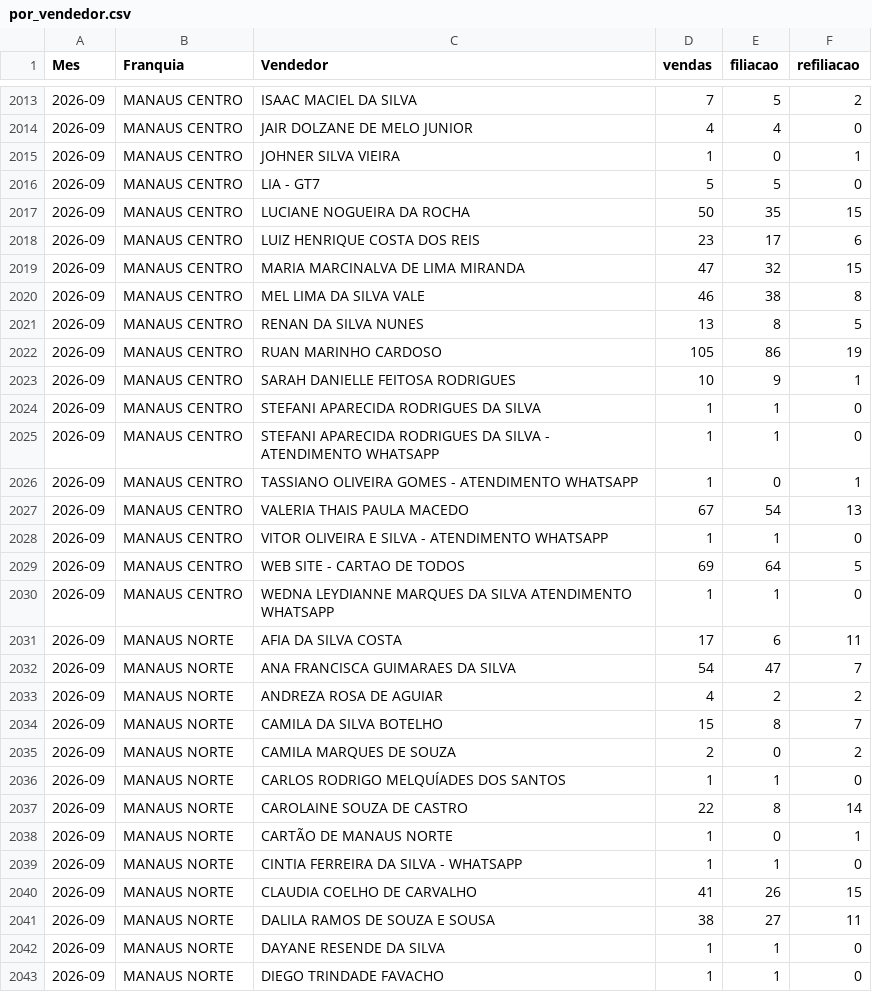
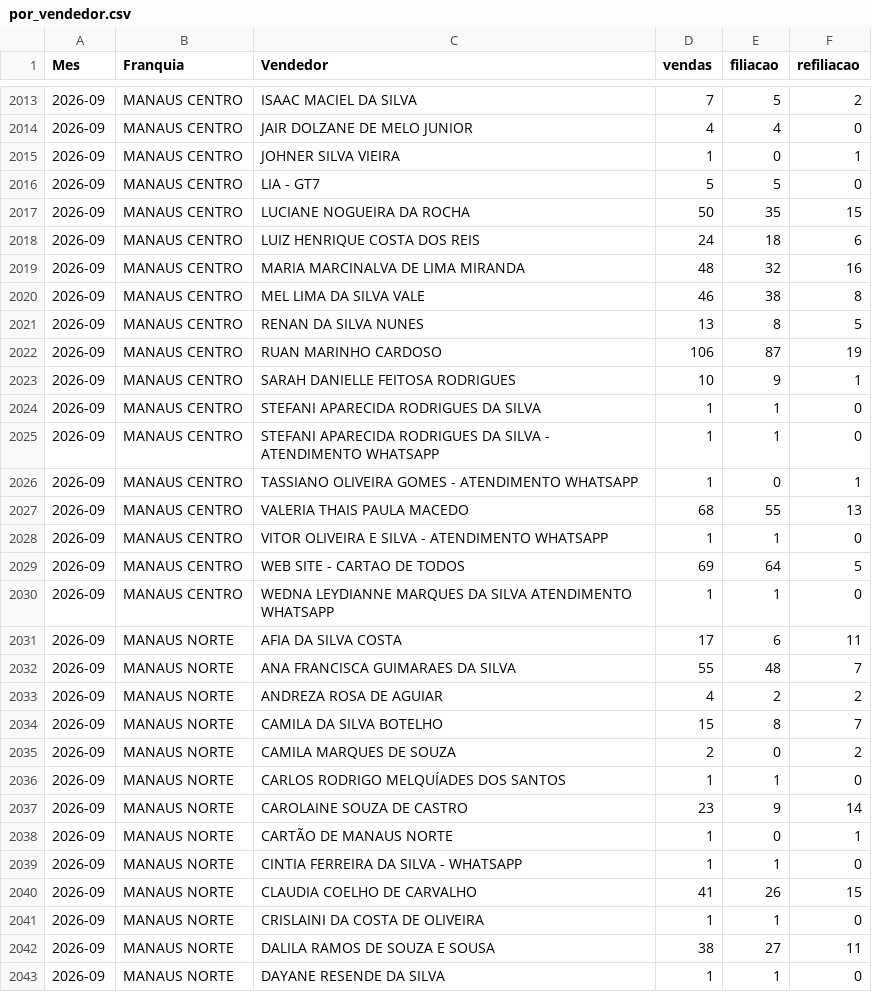
Before and after one commit to matheussouza28/dashboard-vendas-cdt, a CSV file: data/por_vendedor.csv, drawn as a sheet; only a part is shown, gaps mark what is left out; the shorter side is filled out with more unchanged rows; the diff covers the shown part only.

```diff
--- a/data/por_vendedor.csv
+++ b/data/por_vendedor.csv
@@ -2017,7 +2017,7 @@ Mes,Franquia,Vendedor,vendas,filiacao,refiliacao
 2026-09,MANAUS CENTRO,LUCIANE NOGUEIRA DA ROCHA,50,35,15
-2026-09,MANAUS CENTRO,LUIZ HENRIQUE COSTA DOS REIS,23,17,6
-2026-09,MANAUS CENTRO,MARIA MARCINALVA DE LIMA MIRANDA,47,32,15
+2026-09,MANAUS CENTRO,LUIZ HENRIQUE COSTA DOS REIS,24,18,6
+2026-09,MANAUS CENTRO,MARIA MARCINALVA DE LIMA MIRANDA,48,32,16
 2026-09,MANAUS CENTRO,MEL LIMA DA SILVA VALE,46,38,8
 2026-09,MANAUS CENTRO,RENAN DA SILVA NUNES,13,8,5
-2026-09,MANAUS CENTRO,RUAN MARINHO CARDOSO,105,86,19
+2026-09,MANAUS CENTRO,RUAN MARINHO CARDOSO,106,87,19
 2026-09,MANAUS CENTRO,SARAH DANIELLE FEITOSA RODRIGUES,10,9,1
@@ -2026,3 +2026,3 @@ Mes,Franquia,Vendedor,vendas,filiacao,refiliacao
 2026-09,MANAUS CENTRO,TASSIANO OLIVEIRA GOMES - ATENDIMENTO WHATSAPP,1,0,1
-2026-09,MANAUS CENTRO,VALERIA THAIS PAULA MACEDO,67,54,13
+2026-09,MANAUS CENTRO,VALERIA THAIS PAULA MACEDO,68,55,13
 2026-09,MANAUS CENTRO,VITOR OLIVEIRA E SILVA - ATENDIMENTO WHATSAPP,1,1,0
@@ -2031,3 +2031,3 @@ Mes,Franquia,Vendedor,vendas,filiacao,refiliacao
 2026-09,MANAUS NORTE,AFIA DA SILVA COSTA,17,6,11
-2026-09,MANAUS NORTE,ANA FRANCISCA GUIMARAES DA SILVA,54,47,7
+2026-09,MANAUS NORTE,ANA FRANCISCA GUIMARAES DA SILVA,55,48,7
 2026-09,MANAUS NORTE,ANDREZA ROSA DE AGUIAR,4,2,2
@@ -2036,3 +2036,3 @@ Mes,Franquia,Vendedor,vendas,filiacao,refiliacao
 2026-09,MANAUS NORTE,CARLOS RODRIGO MELQUÍADES DOS SANTOS,1,1,0
-2026-09,MANAUS NORTE,CAROLAINE SOUZA DE CASTRO,22,8,14
+2026-09,MANAUS NORTE,CAROLAINE SOUZA DE CASTRO,23,9,14
 2026-09,MANAUS NORTE,CARTÃO DE MANAUS NORTE,1,0,1
@@ -2040,2 +2040,3 @@ Mes,Franquia,Vendedor,vendas,filiacao,refiliacao
 2026-09,MANAUS NORTE,CLAUDIA COELHO DE CARVALHO,41,26,15
+2026-09,MANAUS NORTE,CRISLAINI DA COSTA DE OLIVEIRA,1,1,0
 2026-09,MANAUS NORTE,DALILA RAMOS DE SOUZA E SOUSA,38,27,11
```
Also changed, not shown: 29 edited cells elsewhere in this file, data/resumo_diario.csv, 4 other files.
